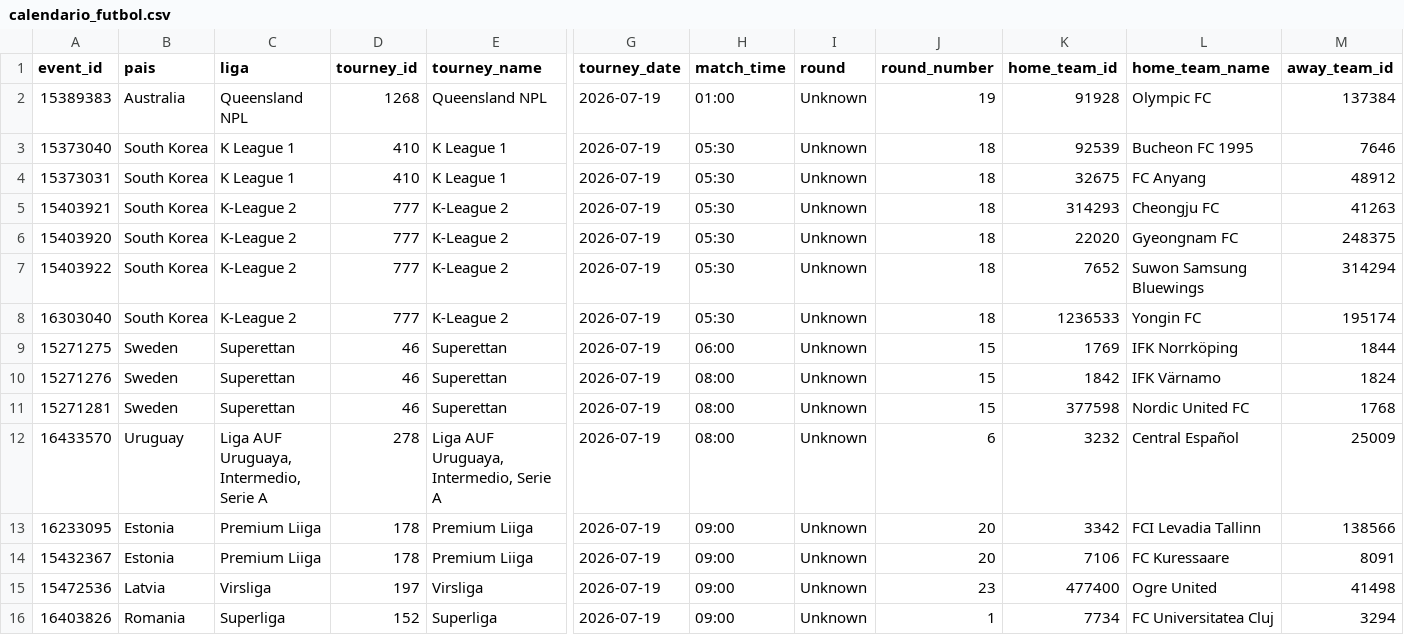
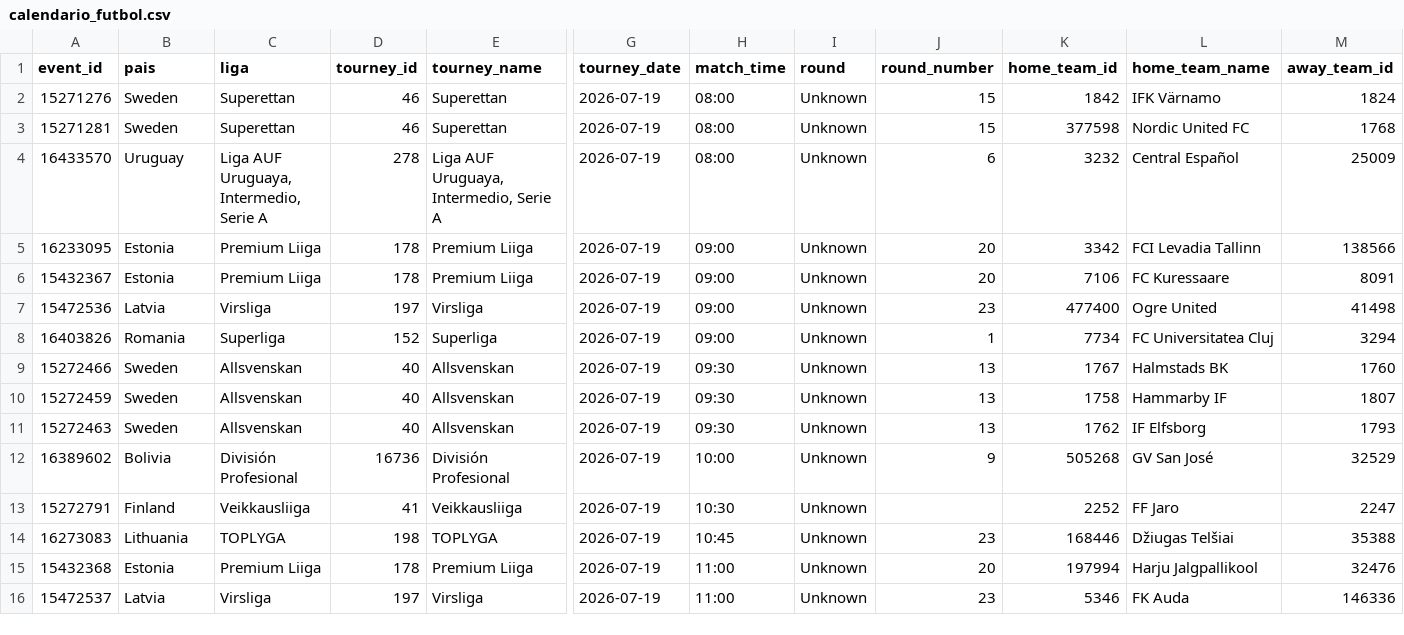
Before and after one commit to rovivadigital-cpu/futbol, a CSV file: datos/calendario_futbol.csv, drawn as a sheet; only a part is shown, gaps mark what is left out; the shorter side is filled out with more unchanged rows; rows hold the shown columns only; the diff names each change by its address in the sheet, - before the commit and + after, or states it on an @@ line.

Commit message:
Limpieza de partidos jugados - 2026-07-19 06:29:09

```diff
--- a/datos/calendario_futbol.csv
+++ b/datos/calendario_futbol.csv
-row 2: 15389383 | Australia | Queensland NPL | 1268 | Queensland NPL | 2026-07-19 | 01:00 | Unknown | 19 | 91928 | Olympic FC | 137384
-row 3: 15373040 | South Korea | K League 1 | 410 | K League 1 | 2026-07-19 | 05:30 | Unknown | 18 | 92539 | Bucheon FC 1995 | 7646
-row 4: 15373031 | South Korea | K League 1 | 410 | K League 1 | 2026-07-19 | 05:30 | Unknown | 18 | 32675 | FC Anyang | 48912
-row 5: 15403921 | South Korea | K-League 2 | 777 | K-League 2 | 2026-07-19 | 05:30 | Unknown | 18 | 314293 | Cheongju FC | 41263
-row 6: 15403920 | South Korea | K-League 2 | 777 | K-League 2 | 2026-07-19 | 05:30 | Unknown | 18 | 22020 | Gyeongnam FC | 248375
-row 7: 15403922 | South Korea | K-League 2 | 777 | K-League 2 | 2026-07-19 | 05:30 | Unknown | 18 | 7652 | Suwon Samsung Bluewings | 314294
-row 8: 16303040 | South Korea | K-League 2 | 777 | K-League 2 | 2026-07-19 | 05:30 | Unknown | 18 | 1236533 | Yongin FC | 195174
-row 9: 15271275 | Sweden | Superettan | 46 | Superettan | 2026-07-19 | 06:00 | Unknown | 15 | 1769 | IFK Norrköping | 1844
```
